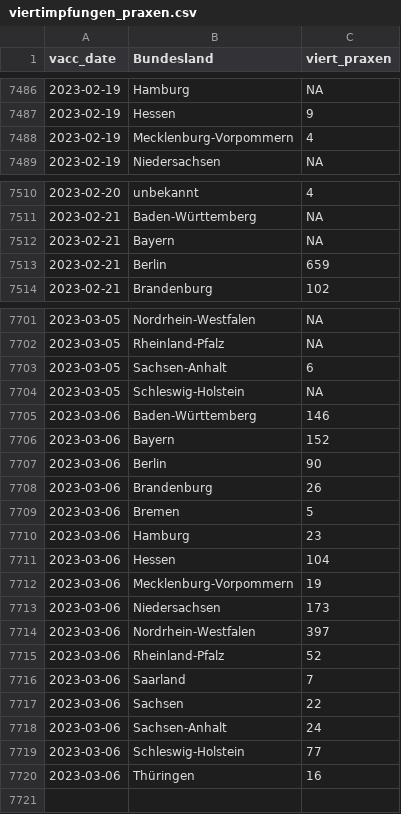
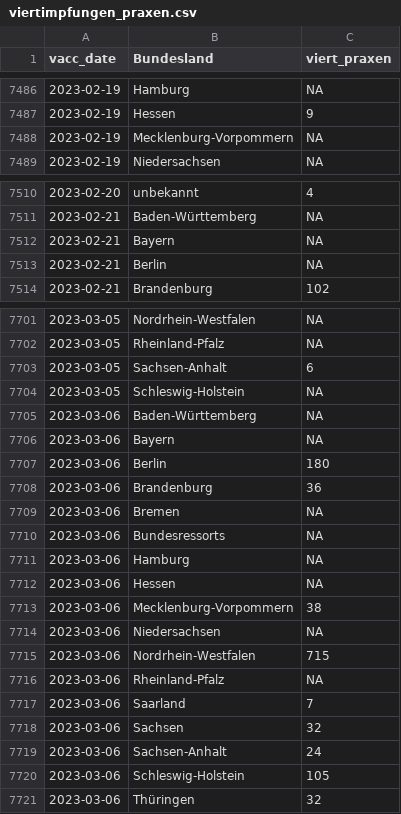
Before and after one commit to zidatalab/covid19dashboard, a CSV file: data/impfdax/viertimpfungen_praxen.csv, drawn as a sheet; only a part is shown, gaps mark what is left out.

```diff
--- a/data/impfdax/viertimpfungen_praxen.csv
+++ b/data/impfdax/viertimpfungen_praxen.csv
@@ -7487,3 +7487,3 @@ vacc_date,Bundesland,viert_praxen
 2023-02-19,Hessen,9
-2023-02-19,Mecklenburg-Vorpommern,4
+2023-02-19,Mecklenburg-Vorpommern,NA
 2023-02-19,Niedersachsen,NA
@@ -7512,3 +7512,3 @@ vacc_date,Bundesland,viert_praxen
 2023-02-21,Bayern,NA
-2023-02-21,Berlin,659
+2023-02-21,Berlin,NA
 2023-02-21,Brandenburg,102
@@ -7704,17 +7704,18 @@ vacc_date,Bundesland,viert_praxen
 2023-03-05,Schleswig-Holstein,NA
-2023-03-06,Baden-Württemberg,146
-2023-03-06,Bayern,152
-2023-03-06,Berlin,90
-2023-03-06,Brandenburg,26
-2023-03-06,Bremen,5
-2023-03-06,Hamburg,23
-2023-03-06,Hessen,104
-2023-03-06,Mecklenburg-Vorpommern,19
-2023-03-06,Niedersachsen,173
-2023-03-06,Nordrhein-Westfalen,397
-2023-03-06,Rheinland-Pfalz,52
+2023-03-06,Baden-Württemberg,NA
+2023-03-06,Bayern,NA
+2023-03-06,Berlin,180
+2023-03-06,Brandenburg,36
+2023-03-06,Bremen,NA
+2023-03-06,Bundesressorts,NA
+2023-03-06,Hamburg,NA
+2023-03-06,Hessen,NA
+2023-03-06,Mecklenburg-Vorpommern,38
+2023-03-06,Niedersachsen,NA
+2023-03-06,Nordrhein-Westfalen,715
+2023-03-06,Rheinland-Pfalz,NA
 2023-03-06,Saarland,7
-2023-03-06,Sachsen,22
+2023-03-06,Sachsen,32
 2023-03-06,Sachsen-Anhalt,24
-2023-03-06,Schleswig-Holstein,77
-2023-03-06,Thüringen,16
+2023-03-06,Schleswig-Holstein,105
+2023-03-06,Thüringen,32
```
Also changed, not shown: data/moderna_auffr.csv, data/tabledata/alle_impfungen_tag_bl_serie_rki.csv, 3 other files.
